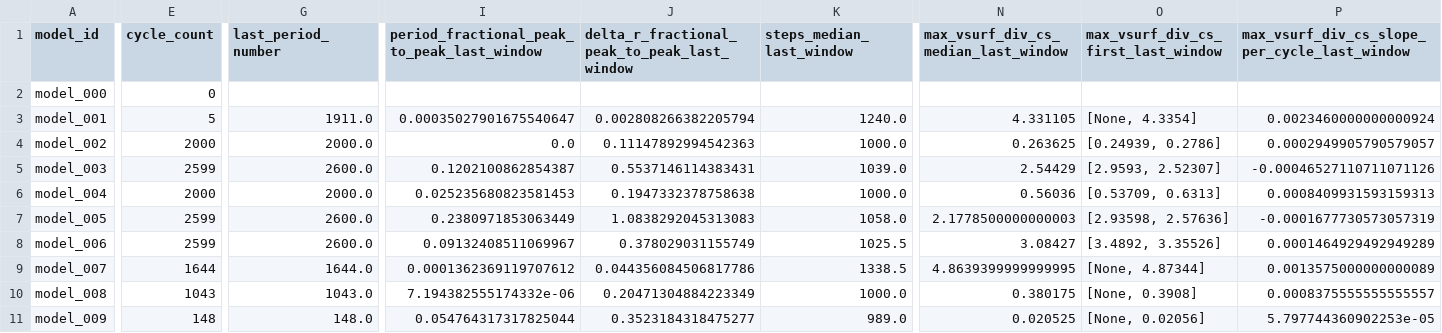
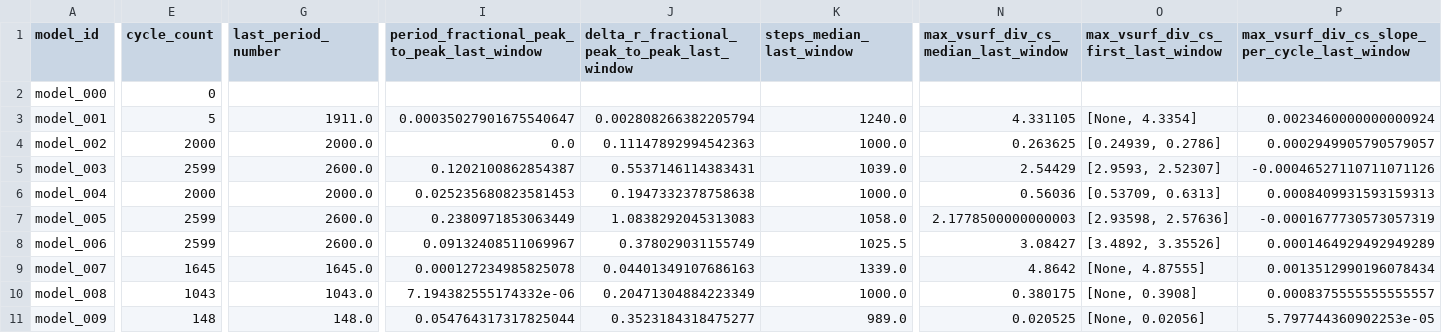
Before and after one commit to earlbellinger/earlbellinger.github.io, a CSV file: apps/kappa/metadata/convergence_summary_last100.csv, drawn as a sheet; only a part is shown, gaps mark what is left out; the diff covers the shown part only; the diff names each change by its address in the sheet, - before the commit and + after, or states it on an @@ line.

Commit message:
Deploy live model diagnostics

```diff
--- a/apps/kappa/metadata/convergence_summary_last100.csv
+++ b/apps/kappa/metadata/convergence_summary_last100.csv
-E9 (cycle_count): 1644
+E9 (cycle_count): 1645
-G9 (last_period_number): 1644.0
+G9 (last_period_number): 1645.0
-I9: 0.0001362369119707612
+I9: 0.000127234985825078
-J9: 0.044356084506817786
+J9: 0.04401349107686163
-K9 (steps_median_last_window): 1338.5
+K9 (steps_median_last_window): 1339.0
-N9: 4.8639399999999995
+N9: 4.8642
-O9: [None, 4.87344]
+O9: [None, 4.87555]
-P9: 0.0013575000000000089
+P9: 0.0013512990196078434
```
Also changed, not shown: 1 edited cell elsewhere in this file, apps/kappa/metadata/convergence_forecast_last100.csv, apps/kappa/metadata/convergence_gate_audit.csv, 17 other files.
